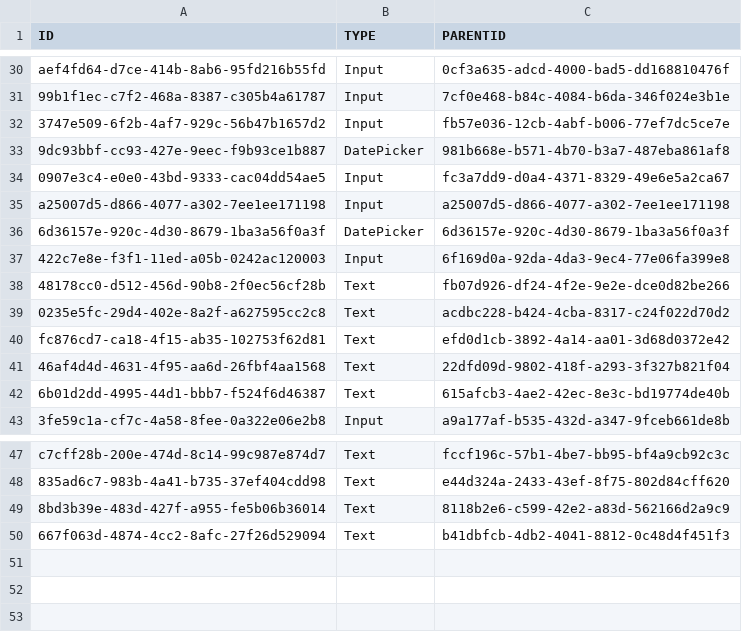
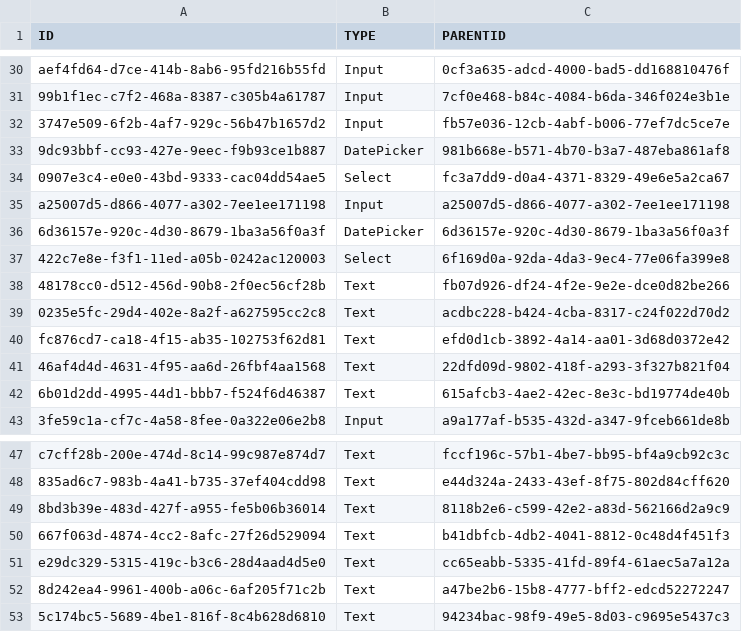
Before and after one commit to mandar-velankar/FAST_UI_TEMPLATES, a CSV file: db/data/com.bayer.SXTENDER.templates-Control.csv, drawn as a sheet; only a part is shown, gaps mark what is left out.

```diff
--- a/db/data/com.bayer.SXTENDER.templates-Control.csv
+++ b/db/data/com.bayer.SXTENDER.templates-Control.csv
@@ -33,6 +33,6 @@ aef4fd64-d7ce-414b-8ab6-95fd216b55fd;Input;0cf3a635-adcd-4000-bad5-dd168810476f
 9dc93bbf-cc93-427e-9eec-f9b93ce1b887;DatePicker;981b668e-b571-4b70-b3a7-487eba861af8
-0907e3c4-e0e0-43bd-9333-cac04dd54ae5;Input;fc3a7dd9-d0a4-4371-8329-49e6e5a2ca67
+0907e3c4-e0e0-43bd-9333-cac04dd54ae5;Select;fc3a7dd9-d0a4-4371-8329-49e6e5a2ca67
 a25007d5-d866-4077-a302-7ee1ee171198;Input;a25007d5-d866-4077-a302-7ee1ee171198
 6d36157e-920c-4d30-8679-1ba3a56f0a3f;DatePicker;6d36157e-920c-4d30-8679-1ba3a56f0a3f
-422c7e8e-f3f1-11ed-a05b-0242ac120003;Input;6f169d0a-92da-4da3-9ec4-77e06fa399e8
+422c7e8e-f3f1-11ed-a05b-0242ac120003;Select;6f169d0a-92da-4da3-9ec4-77e06fa399e8
 48178cc0-d512-456d-90b8-2f0ec56cf28b;Text;fb07d926-df24-4f2e-9e2e-dce0d82be266
@@ -50 +50,4 @@ c7cff28b-200e-474d-8c14-99c987e874d7;Text;fccf196c-57b1-4be7-bb95-bf4a9cb92c3c
 667f063d-4874-4cc2-8afc-27f26d529094;Text;b41dbfcb-4db2-4041-8812-0c48d4f451f3
+e29dc329-5315-419c-b3c6-28d4aad4d5e0;Text;cc65eabb-5335-41fd-89f4-61aec5a7a12a
+8d242ea4-9961-400b-a06c-6af205f71c2b;Text;a47be2b6-15b8-4777-bff2-edcd52272247
+5c174bc5-5689-4be1-816f-8c4b628d6810;Text;94234bac-98f9-49e5-8d03-c9695e5437c3
```
Also changed, not shown: db/data/com.bayer.SXTENDER.templates-Column.csv, db/data/com.bayer.SXTENDER.templates-Properties.csv, 5 other files.
